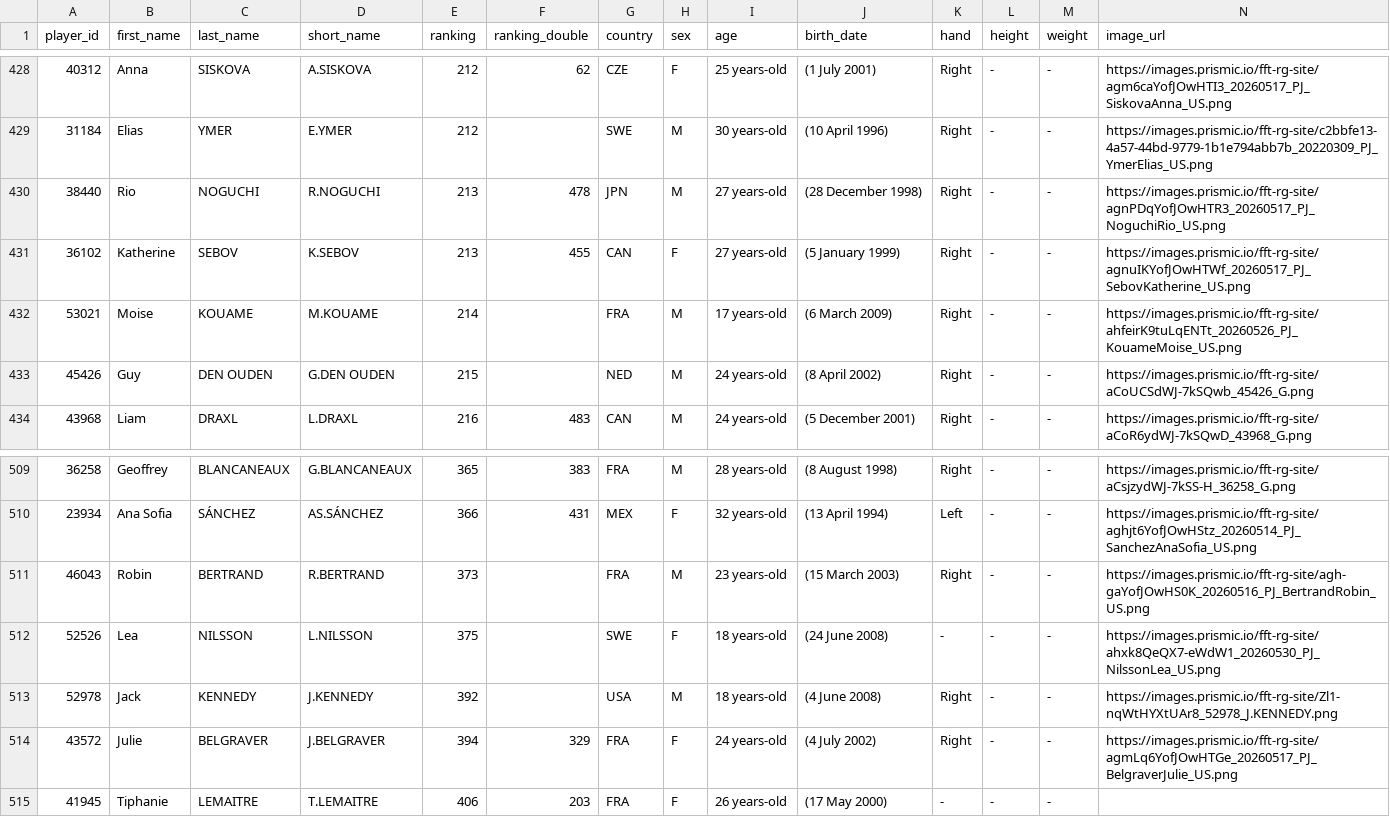
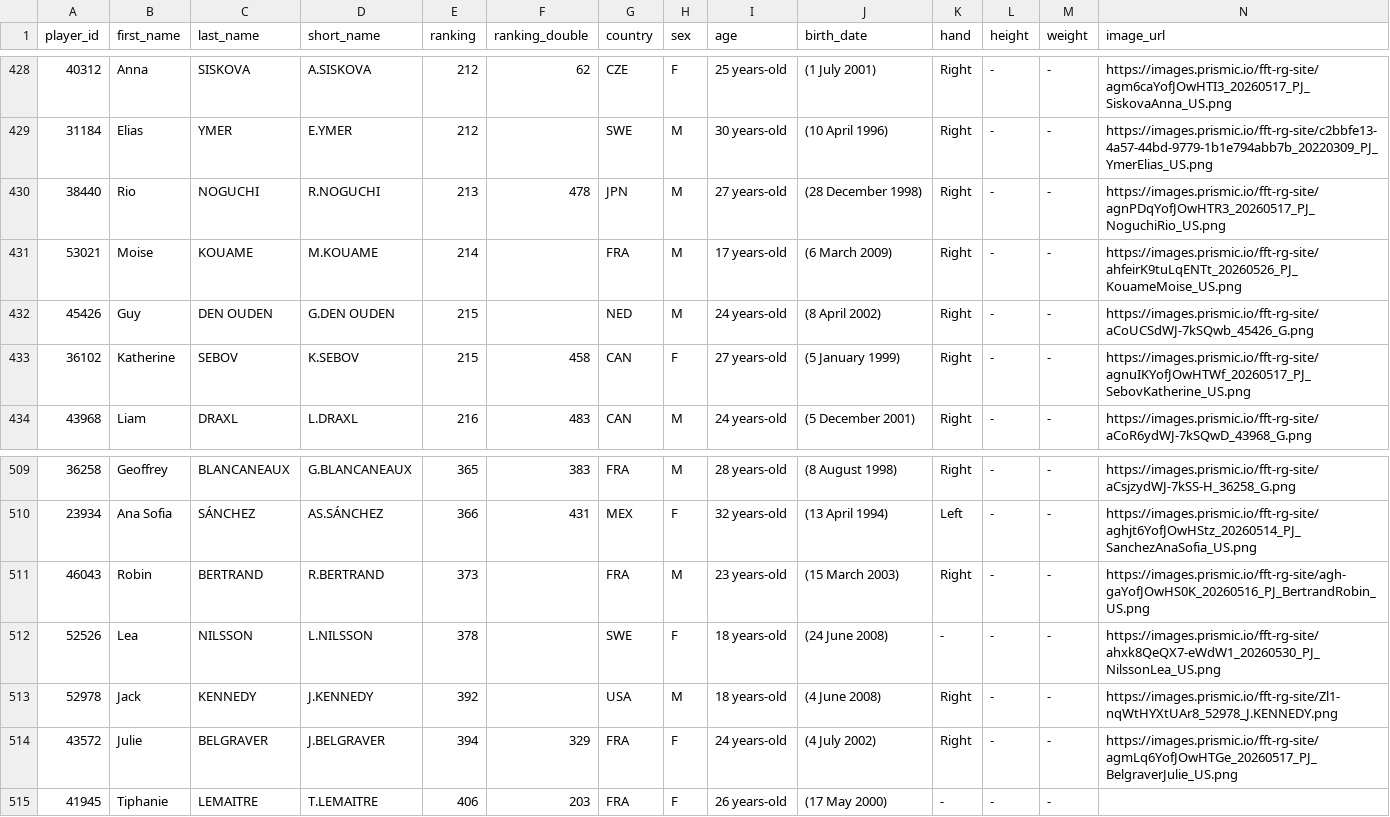
Before and after one commit to 3573b4n/roland-data-garros, a CSV file: data/players.csv, drawn as a sheet; only a part is shown, gaps mark what is left out; removed rows and columns are numbered as before the commit, all else as after; rows hold the shown columns only; the diff names each change by its address in the sheet, - before the commit and + after, or states it on an @@ line.

```diff
--- a/data/players.csv
+++ b/data/players.csv
-row 431: 36102 | Katherine | SEBOV | K.SEBOV | 213 | 455 | CAN | F | 27 years-old | (5 January 1999) | Right | - | - | https://images.prismic.io/fft-rg-site/agnuIKYofJOwHTWf_20260517_PJ_SebovKatherine_US.png
+row 433: 36102 | Katherine | SEBOV | K.SEBOV | 215 | 458 | CAN | F | 27 years-old | (5 January 1999) | Right | - | - | https://images.prismic.io/fft-rg-site/agnuIKYofJOwHTWf_20260517_PJ_SebovKatherine_US.png
-E512 (ranking): 375
+E512 (ranking): 378
```
Also changed, not shown: 1 other file.
